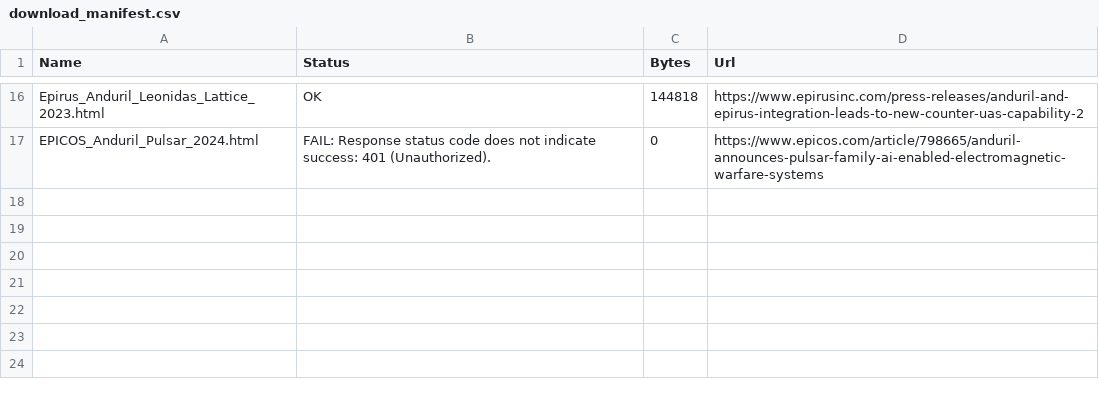
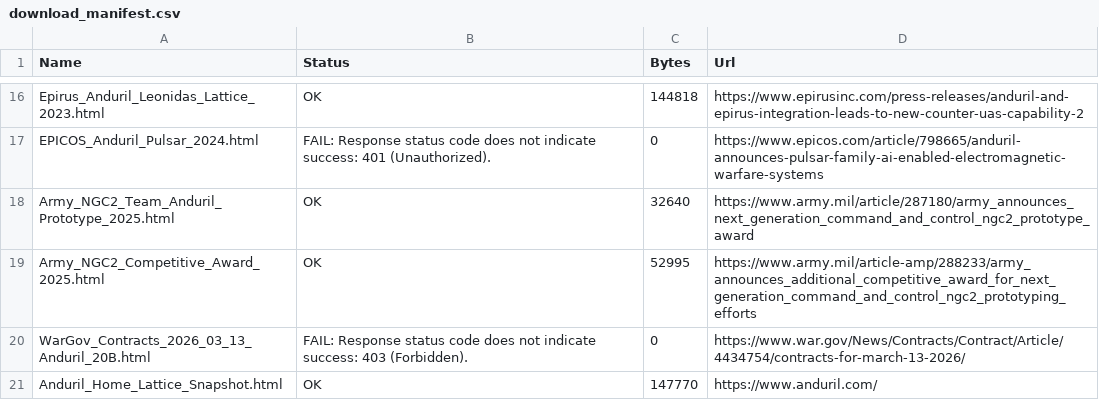
Before and after one commit to StormSeven1/obsidian-vault, a CSV file: AI 原生 C2架构/参考资料/Anduril_Lattice_IBCSM_20260520/download_manifest.csv, drawn as a sheet; only a part is shown, gaps mark what is left out; the diff names each change by its address in the sheet, - before the commit and + after, or states it on an @@ line.

```diff
--- a/AI 原生 C2架构/参考资料/Anduril_Lattice_IBCSM_20260520/download_manifest.csv
+++ b/AI 原生 C2架构/参考资料/Anduril_Lattice_IBCSM_20260520/download_manifest.csv
+row 18: Army_NGC2_Team_Anduril_Prototype_2025.html | OK | 32640 | https://www.army.mil/article/287180/army_announces_next_generation_command_and_control_ngc2_prototype_award
+row 19: Army_NGC2_Competitive_Award_2025.html | OK | 52995 | https://www.army.mil/article-amp/288233/army_announces_additional_competitive_award_for_next_generation_command_and_control_ngc2_prototyping_efforts
+row 20: WarGov_Contracts_2026_03_13_Anduril_20B.html | FAIL: Response status code does not indicate success: 403 (Forbidden). | 0 | https://www.war.gov/News/Contracts/Contract/Article/4434754/contracts-for-march-13-2026/
+row 21: Anduril_Home_Lattice_Snapshot.html | OK | 147770 | https://www.anduril.com/
```
Also changed, not shown: 4 other files.
